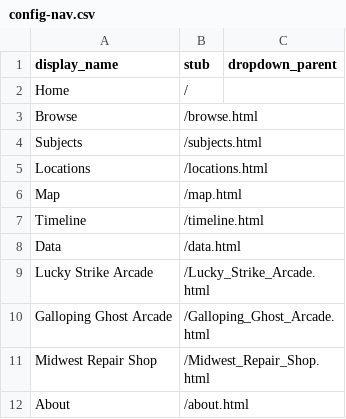
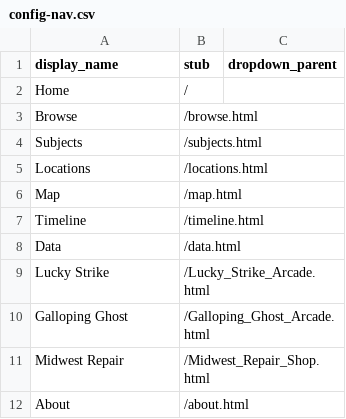
Before and after one commit to strikerZ45/Coin-op, a CSV file: _data/config-nav.csv, drawn as a sheet.

Commit message:
Update config-nav.csv

```diff
--- a/_data/config-nav.csv
+++ b/_data/config-nav.csv
@@ -8,5 +8,5 @@ Timeline,/timeline.html
 Data,/data.html
-Lucky Strike Arcade,/Lucky_Strike_Arcade.html,
-Galloping Ghost Arcade,/Galloping_Ghost_Arcade.html,
-Midwest Repair Shop,/Midwest_Repair_Shop.html,
+Lucky Strike,/Lucky_Strike_Arcade.html,
+Galloping Ghost,/Galloping_Ghost_Arcade.html,
+Midwest Repair,/Midwest_Repair_Shop.html,
 About,/about.html
```
